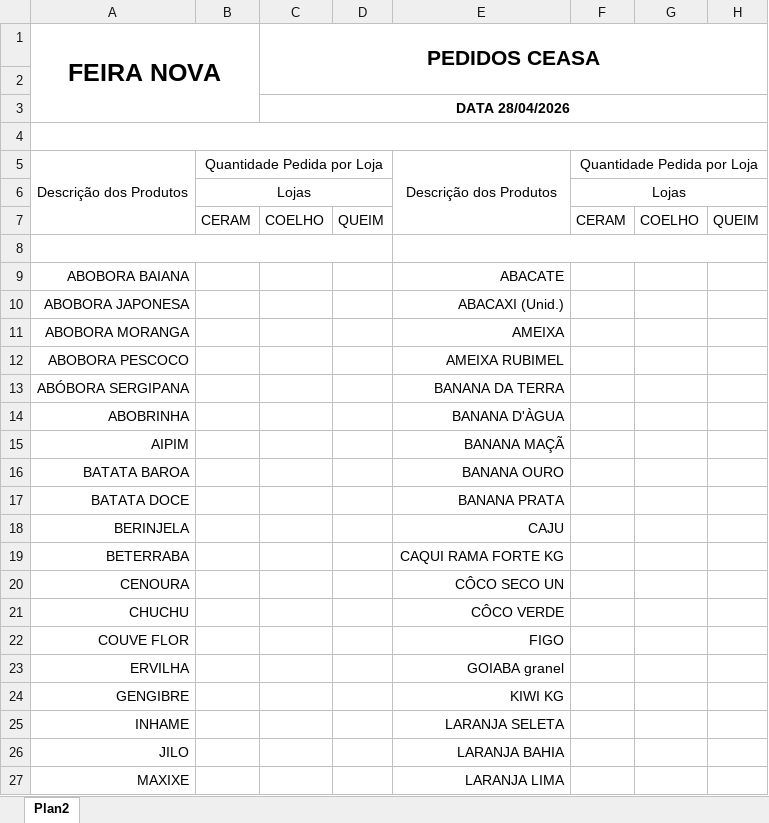
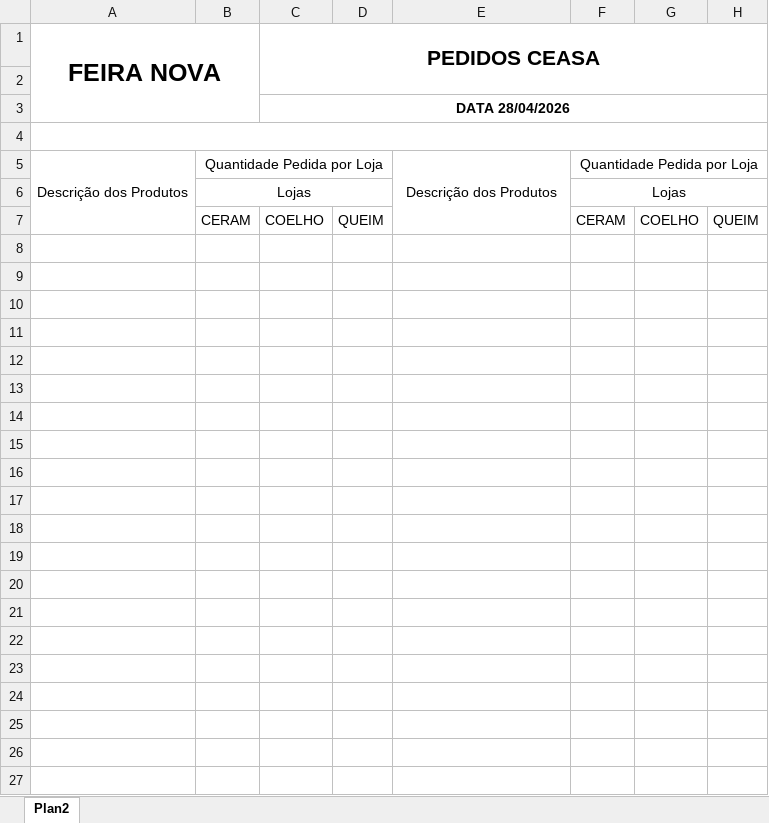
Before and after one commit to fernandonicolau/feira-nova, an Excel workbook: template/mapa/MAPA.xlsx, sheet Plan2, drawn as a sheet; only a part is shown; values as stored, in another font and other column widths than the file's, no borders; the diff covers the shown part only; the diff names each change by its address in the sheet, - before the commit and + after, or states it on an @@ line.

```diff
--- a/template/mapa/MAPA.xlsx (sheet Plan2)
+++ b/template/mapa/MAPA.xlsx (sheet Plan2)
-row 8: (empty)
-row 9: ABOBORA BAIANA |  |  |  | ABACATE
-row 10: ABOBORA JAPONESA |  |  |  | ABACAXI (Unid.)
-row 11: ABOBORA MORANGA |  |  |  | AMEIXA
-row 12: ABOBORA PESCOCO |  |  |  | AMEIXA RUBIMEL
-row 13: ABÓBORA SERGIPANA |  |  |  | BANANA DA TERRA
-row 14: ABOBRINHA |  |  |  | BANANA D'ÀGUA
-row 15: AIPIM |  |  |  | BANANA MAÇÃ
-row 16: BATATA BAROA |  |  |  | BANANA OURO
-row 17: BATATA DOCE |  |  |  | BANANA PRATA
-row 18: BERINJELA |  |  |  | CAJU
-row 19: BETERRABA |  |  |  | CAQUI RAMA FORTE KG
-row 20: CENOURA |  |  |  | CÔCO SECO UN
-row 21: CHUCHU |  |  |  | CÔCO VERDE
-row 22: COUVE FLOR |  |  |  | FIGO
-row 23: ERVILHA |  |  |  | GOIABA granel
-row 24: GENGIBRE |  |  |  | KIWI KG
-row 25: INHAME |  |  |  | LARANJA SELETA
-row 26: JILO |  |  |  | LARANJA BAHIA
-row 27: MAXIXE |  |  |  | LARANJA LIMA
```
Also changed, not shown: 39 removed rows elsewhere in this sheet, template/mapa/MAPA2.xlsx, template/mapa/MAPA3.xlsx, 1 other file.
